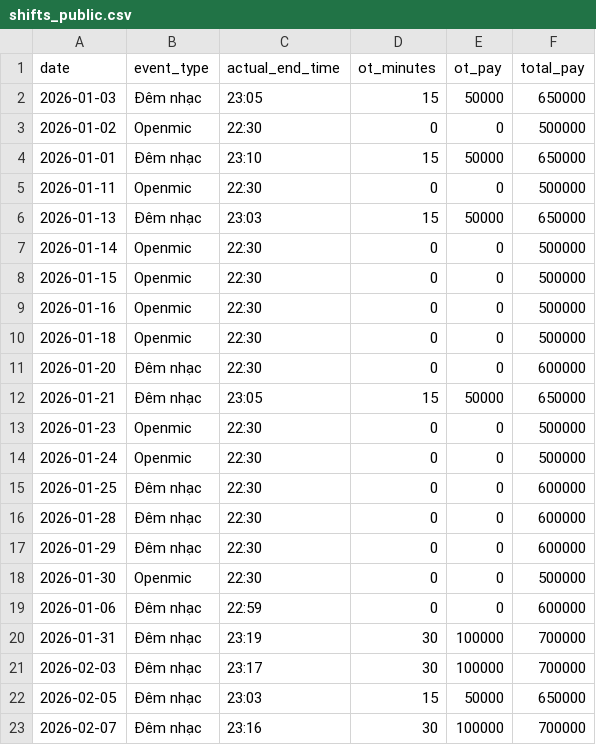
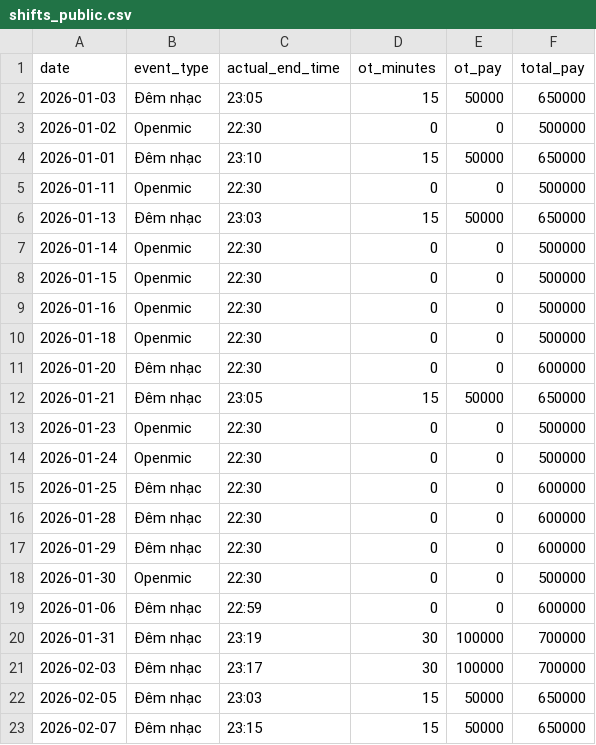
Before and after one commit to taitd1604/Sal_Repo, a CSV file: data/shifts_public.csv, drawn as a sheet.

```diff
--- a/data/shifts_public.csv
+++ b/data/shifts_public.csv
@@ -22,2 +22,2 @@ date,event_type,actual_end_time,ot_minutes,ot_pay,total_pay
 2026-02-05,Đêm nhạc,23:03,15,50000,650000
-2026-02-07,Đêm nhạc,23:16,30,100000,700000
+2026-02-07,Đêm nhạc,23:15,15,50000,650000
```
